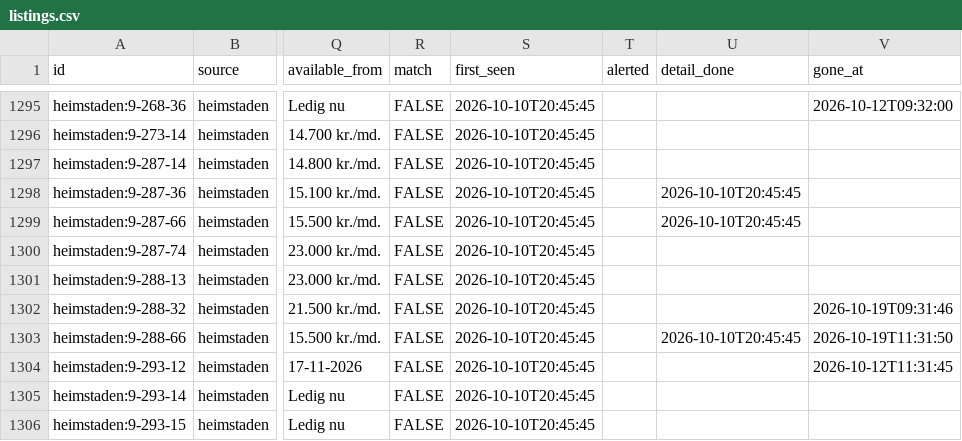
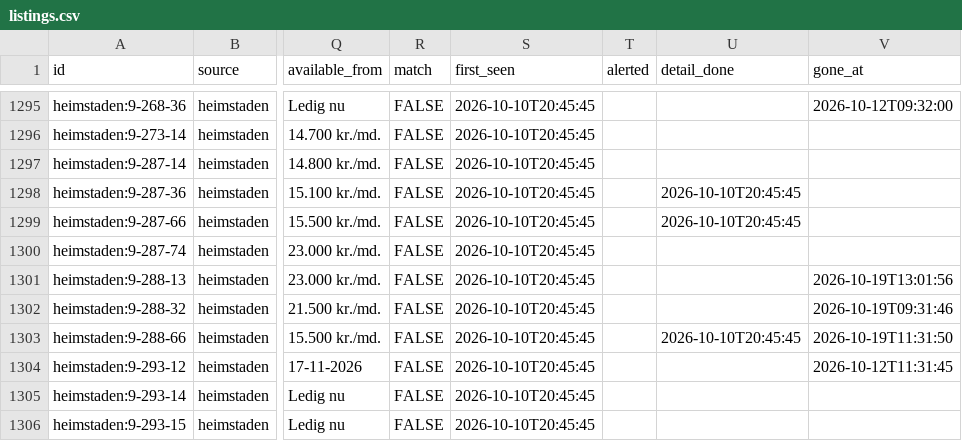
Before and after one commit to chr-heide/cph-rental-monitor, a CSV file: data/listings.csv, drawn as a sheet; only a part is shown, gaps mark what is left out; the diff names each change by its address in the sheet, - before the commit and + after, or states it on an @@ line.

Commit message:
data 2026-10-19T11:04:10Z

```diff
--- a/data/listings.csv
+++ b/data/listings.csv
-V1301 (gone_at): (empty)
+V1301 (gone_at): 2026-10-19T13:01:56
```
Also changed, not shown: data/site_status.csv.
